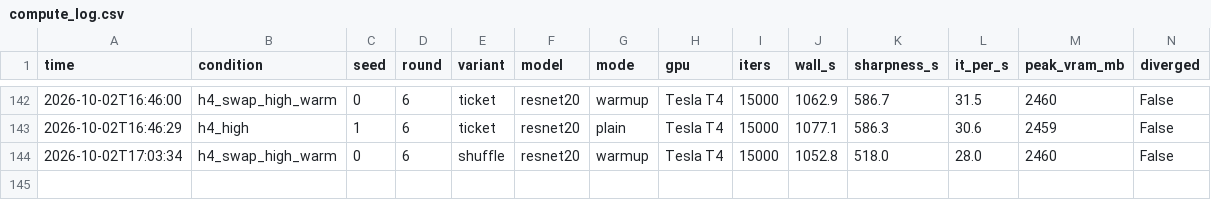
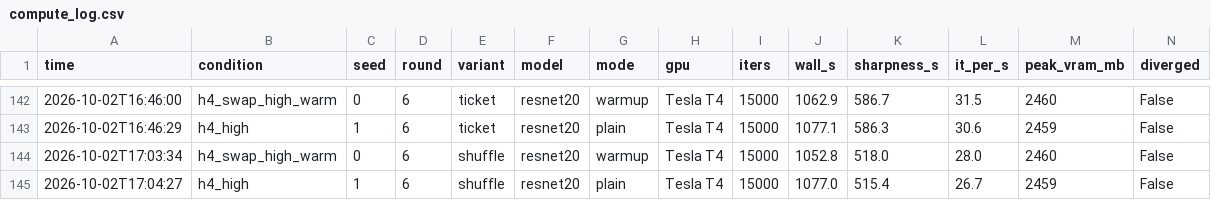
Before and after one commit to kneat2448/LTH-ML-final, a CSV file: results/compute_log.csv, drawn as a sheet; only a part is shown, gaps mark what is left out.

```diff
--- a/results/compute_log.csv
+++ b/results/compute_log.csv
@@ -144 +144,2 @@ time,condition,seed,round,variant,model,mode,gpu,iters,wall_s,sharpness_s,it_per
 2026-10-02T17:03:34,h4_swap_high_warm,0,6,shuffle,resnet20,warmup,Tesla T4,15000,1052.8,518.0,28.0,2460,False
+2026-10-02T17:04:27,h4_high,1,6,shuffle,resnet20,plain,Tesla T4,15000,1077.0,515.4,26.7,2459,False
```
Also changed, not shown: 2 other files.
